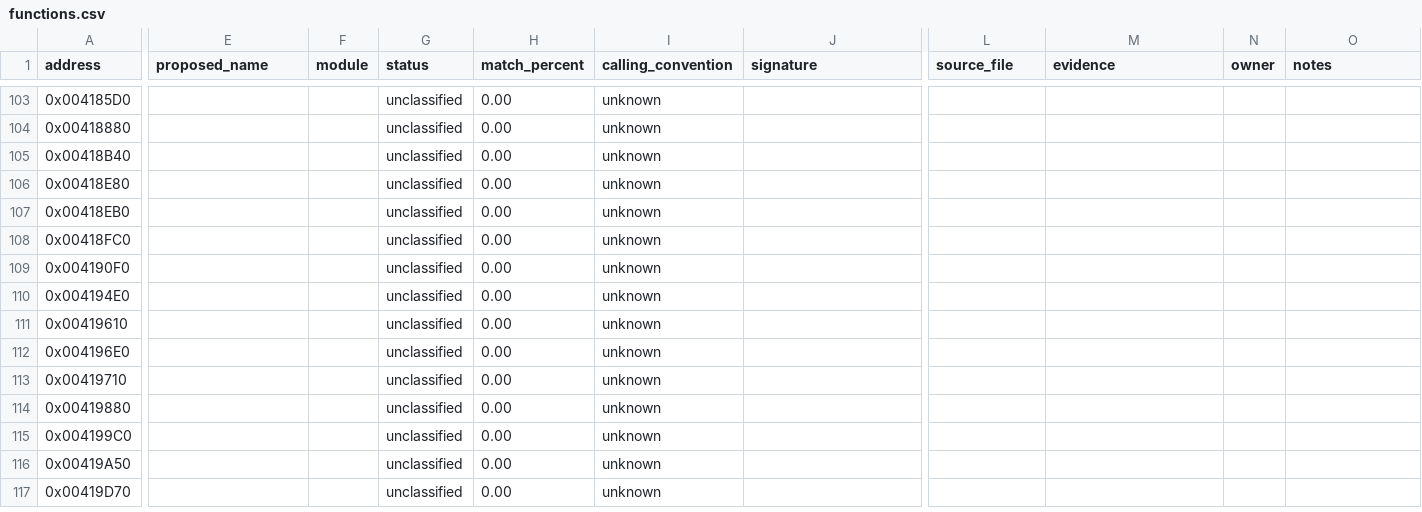
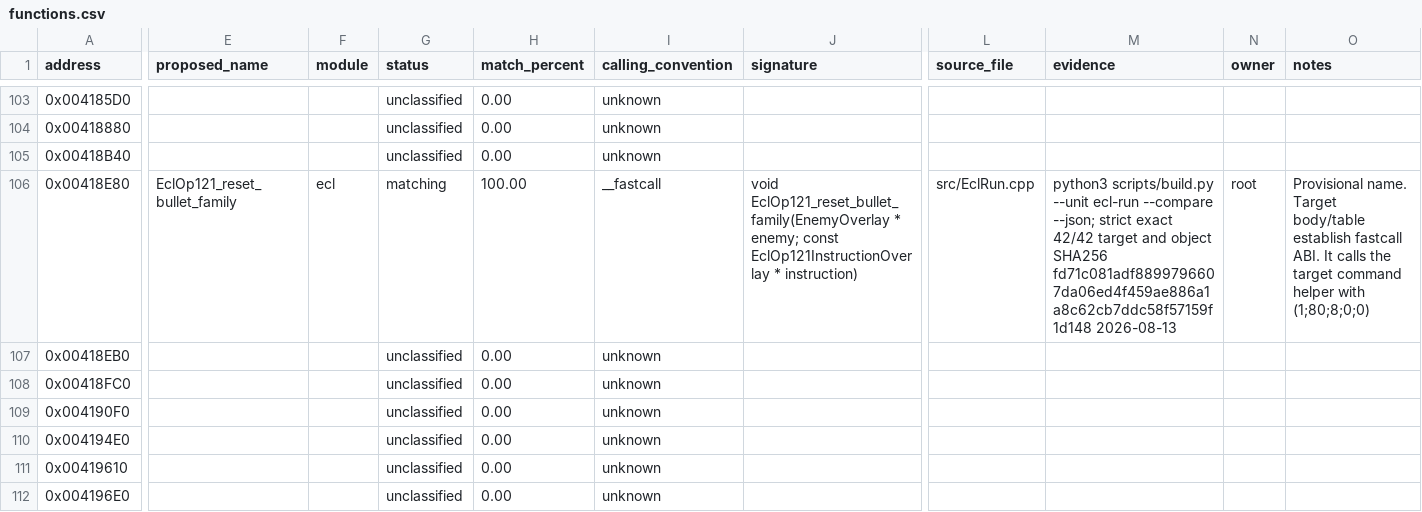
Before and after one commit to N0zoM1z0/th07, a CSV file: config/functions.csv, drawn as a sheet; only a part is shown, gaps mark what is left out; the shorter side is filled out with more unchanged rows; the diff covers the shown part only; the diff names each change by its address in the sheet, - before the commit and + after, or states it on an @@ line.

Commit message:
Match ECL opcode 121 reset helper

```diff
--- a/config/functions.csv
+++ b/config/functions.csv
-E106 (proposed_name): (empty)
+E106 (proposed_name): EclOp121_reset_bullet_family
-F106 (module): (empty)
+F106 (module): ecl
-G106 (status): unclassified
+G106 (status): matching
-H106 (match_percent): 0.00
+H106 (match_percent): 100.00
-I106 (calling_convention): unknown
+I106 (calling_convention): __fastcall
-J106 (signature): (empty)
+J106 (signature): void EclOp121_reset_bullet_family(EnemyOverlay * enemy; const EclOp121InstructionOverlay * instruction)
-L106 (source_file): (empty)
+L106 (source_file): src/EclRun.cpp
-M106 (evidence): (empty)
+M106 (evidence): python3 scripts/build.py --unit ecl-run --compare --json; strict exact 42/42 target and object SHA256 fd71c081adf8899796607da06ed4f459ae886a1a8c62cb7ddc58f57159f1d148 2026-08-13
-N106 (owner): (empty)
+N106 (owner): root
-O106 (notes): (empty)
+O106 (notes): Provisional name. Target body/table establish fastcall ABI. It calls the target command helper with (1;80;8;0;0)
```
Also changed, not shown: 1 edited cell elsewhere in this file, 4 other files.
